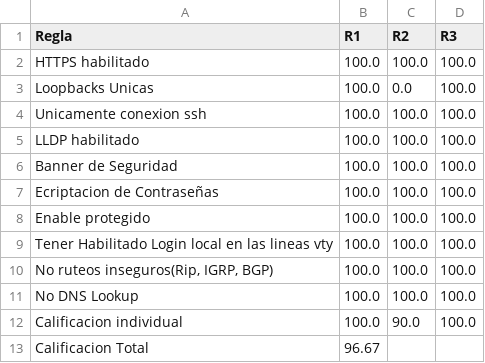
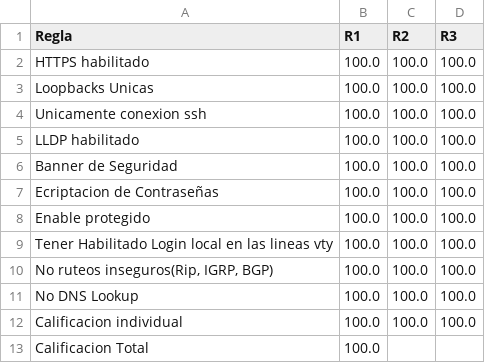
Before and after one commit to Mrkabe/Admin_de_Redes, a CSV file: auditorias/Compliance/last_snapshot.csv, drawn as a sheet.

Commit message:
[audits] Compliance_20251020_195215.pdf + snapshot + changelog

```diff
--- a/auditorias/Compliance/last_snapshot.csv
+++ b/auditorias/Compliance/last_snapshot.csv
@@ -2,3 +2,3 @@ Regla,R1,R2,R3
 HTTPS habilitado,100.0,100.0,100.0
-Loopbacks Unicas,100.0,0.0,100.0
+Loopbacks Unicas,100.0,100.0,100.0
 Unicamente conexion ssh,100.0,100.0,100.0
@@ -11,3 +11,3 @@ Tener Habilitado Login local en las lineas vty,100.0,100.0,100.0
 No DNS Lookup,100.0,100.0,100.0
-Calificacion individual,100.0,90.0,100.0
-Calificacion Total,96.67,,
+Calificacion individual,100.0,100.0,100.0
+Calificacion Total,100.0,,
```
Also changed, not shown: 2 other files.
